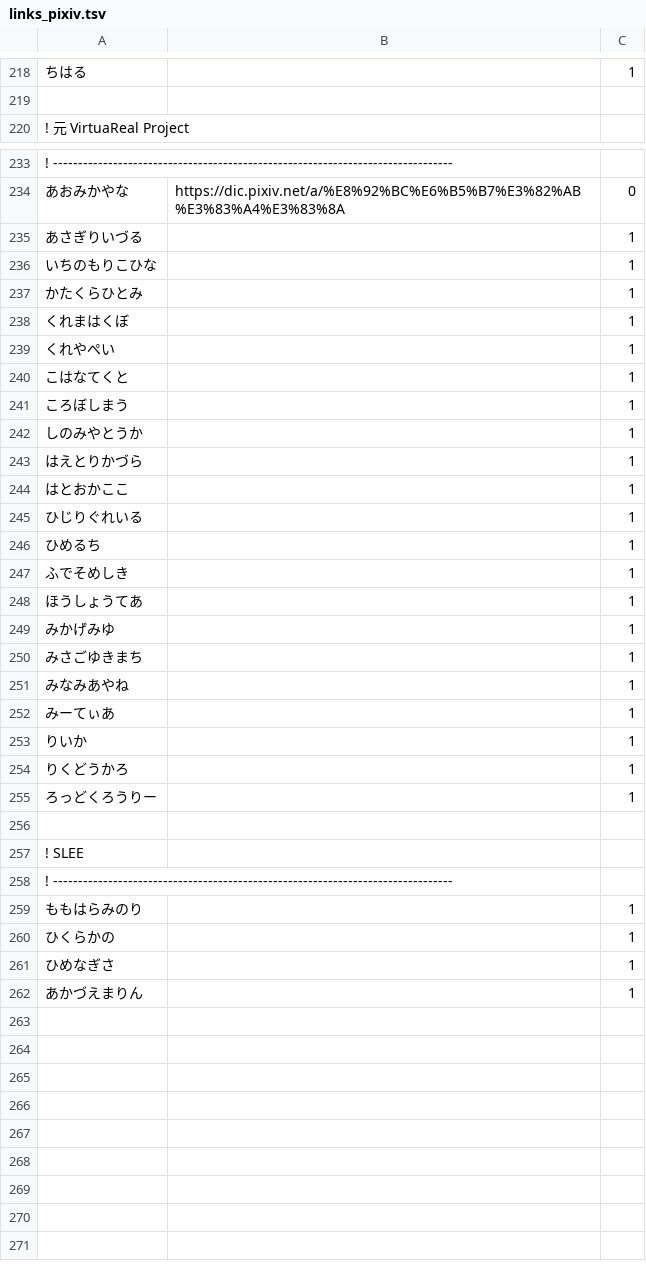
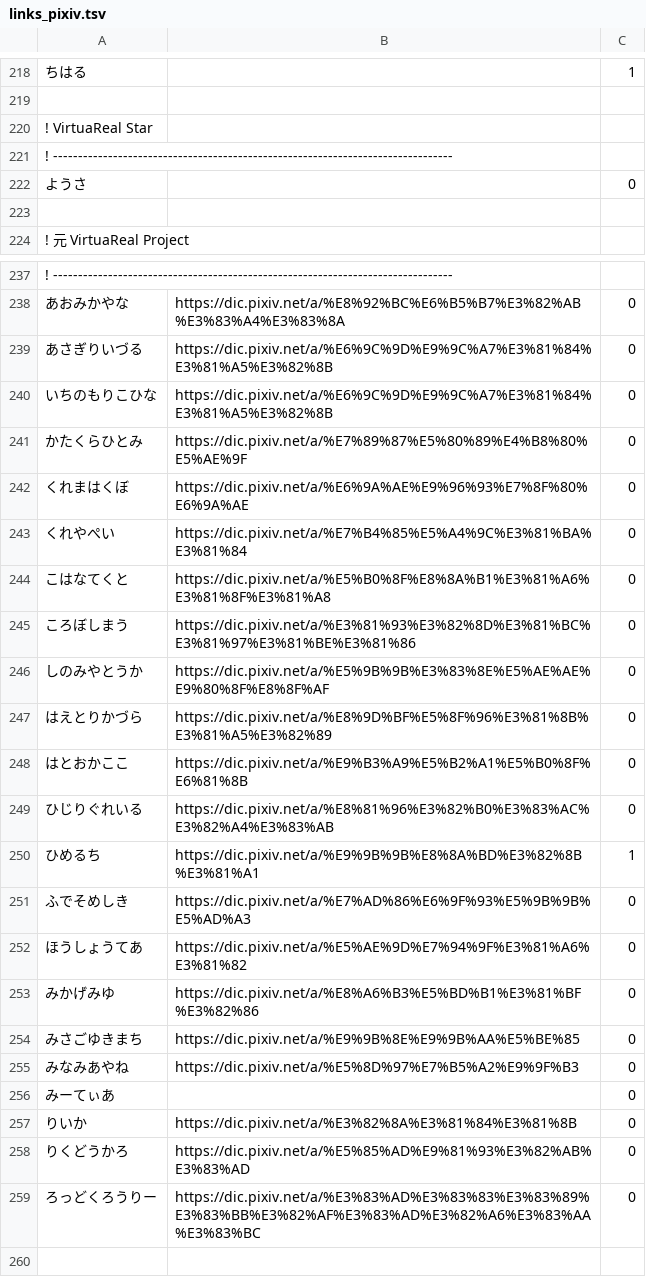
Before and after one commit to aods1004/my-dict, a TSV file: bin/nijisanji/data_raw/links_pixiv.tsv, drawn as a sheet; only a part is shown, gaps mark what is left out; the shorter side is filled out with more unchanged rows; the diff covers the shown part only.

```diff
--- a/bin/nijisanji/data_raw/links_pixiv.tsv
+++ b/bin/nijisanji/data_raw/links_pixiv.tsv
@@ -219,2 +219,6 @@
 
+! VirtuaReal Star
+! --------------------------------------------------------------------------------
+ようさ		0
+
 ! 元 VirtuaReal Project
@@ -234,23 +238,23 @@
 あおみかやな	https://dic.pixiv.net/a/%E8%92%BC%E6%B5%B7%E3%82%AB%E3%83%A4%E3%83%8A	0
-あさぎりいづる		1
-いちのもりこひな		1
-かたくらひとみ		1
-くれまはくぼ		1
-くれやぺい		1
-こはなてくと		1
-ころぼしまう		1
-しのみやとうか		1
-はえとりかづら		1
-はとおかここ		1
-ひじりぐれいる		1
-ひめるち		1
-ふでそめしき		1
-ほうしょうてあ		1
-みかげみゆ		1
-みさごゆきまち		1
-みなみあやね		1
-みーてぃあ		1
-りいか		1
-りくどうかろ		1
-ろっどくろうりー		1
+あさぎりいづる	https://dic.pixiv.net/a/%E6%9C%9D%E9%9C%A7%E3%81%84%E3%81%A5%E3%82%8B	0
+いちのもりこひな	https://dic.pixiv.net/a/%E6%9C%9D%E9%9C%A7%E3%81%84%E3%81%A5%E3%82%8B	0
+かたくらひとみ	https://dic.pixiv.net/a/%E7%89%87%E5%80%89%E4%B8%80%E5%AE%9F	0
+くれまはくぼ	https://dic.pixiv.net/a/%E6%9A%AE%E9%96%93%E7%8F%80%E6%9A%AE	0
+くれやぺい	https://dic.pixiv.net/a/%E7%B4%85%E5%A4%9C%E3%81%BA%E3%81%84	0
+こはなてくと	https://dic.pixiv.net/a/%E5%B0%8F%E8%8A%B1%E3%81%A6%E3%81%8F%E3%81%A8	0
+ころぼしまう	https://dic.pixiv.net/a/%E3%81%93%E3%82%8D%E3%81%BC%E3%81%97%E3%81%BE%E3%81%86	0
+しのみやとうか	https://dic.pixiv.net/a/%E5%9B%9B%E3%83%8E%E5%AE%AE%E9%80%8F%E8%8F%AF	0
+はえとりかづら	https://dic.pixiv.net/a/%E8%9D%BF%E5%8F%96%E3%81%8B%E3%81%A5%E3%82%89	0
+はとおかここ	https://dic.pixiv.net/a/%E9%B3%A9%E5%B2%A1%E5%B0%8F%E6%81%8B	0
+ひじりぐれいる	https://dic.pixiv.net/a/%E8%81%96%E3%82%B0%E3%83%AC%E3%82%A4%E3%83%AB	0
+ひめるち	https://dic.pixiv.net/a/%E9%9B%9B%E8%8A%BD%E3%82%8B%E3%81%A1	1
+ふでそめしき	https://dic.pixiv.net/a/%E7%AD%86%E6%9F%93%E5%9B%9B%E5%AD%A3	0
+ほうしょうてあ	https://dic.pixiv.net/a/%E5%AE%9D%E7%94%9F%E3%81%A6%E3%81%82	0
+みかげみゆ	https://dic.pixiv.net/a/%E8%A6%B3%E5%BD%B1%E3%81%BF%E3%82%86	0
+みさごゆきまち	https://dic.pixiv.net/a/%E9%9B%8E%E9%9B%AA%E5%BE%85	0
+みなみあやね	https://dic.pixiv.net/a/%E5%8D%97%E7%B5%A2%E9%9F%B3	0
+みーてぃあ		0
+りいか	https://dic.pixiv.net/a/%E3%82%8A%E3%81%84%E3%81%8B	0
+りくどうかろ	https://dic.pixiv.net/a/%E5%85%AD%E9%81%93%E3%82%AB%E3%83%AD	0
+ろっどくろうりー	https://dic.pixiv.net/a/%E3%83%AD%E3%83%83%E3%83%89%E3%83%BB%E3%82%AF%E3%83%AD%E3%82%A6%E3%83%AA%E3%83%BC	0
 
```
Also changed, not shown: 6 edited cells elsewhere in this file, bin/dict/data/SNS単語帳.tsv, bin/hatena_bookmark/data/一括登録.tsv, 31 other files.
